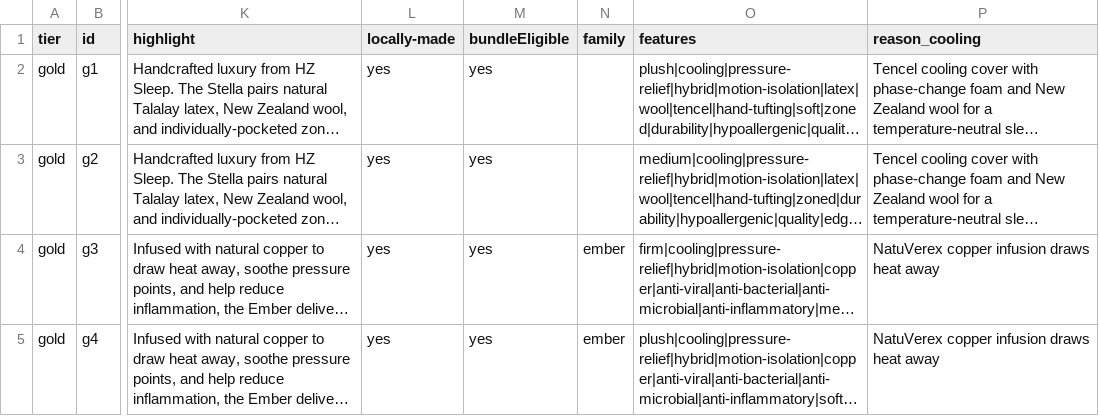
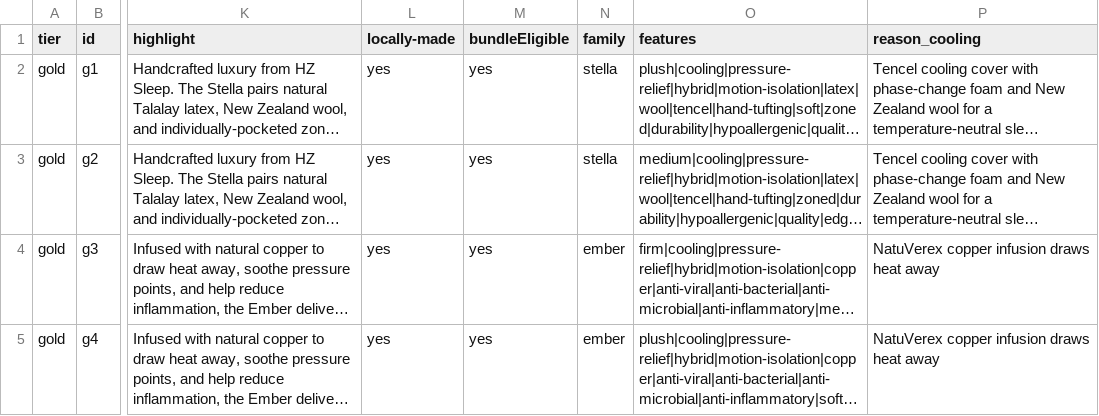
Before and after one commit to beford782/HomeZoneFurniture, a CSV file: data/mattresses.csv, drawn as a sheet; only a part is shown, gaps mark what is left out; long unchanged cells end in …; the diff names each change by its address in the sheet, - before the commit and + after, or states it on an @@ line.

```diff
--- a/data/mattresses.csv
+++ b/data/mattresses.csv
-N2:N3 (family): (empty)
+N2:N3 (family): stella
```
Also changed, not shown: 1 other file.
